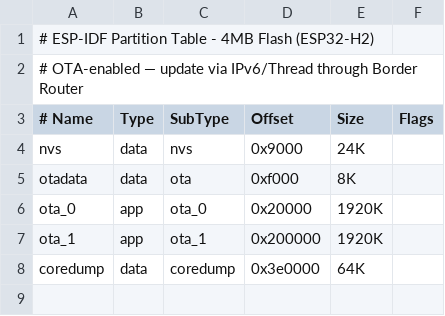
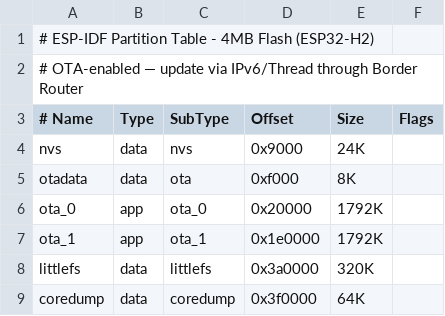
Before and after one commit to pwilga/idfnode, a CSV file: devices/h2dev/partition_table.csv, drawn as a sheet.

Commit message:
chore(conf) Update configuration of devices

```diff
--- a/devices/h2dev/partition_table.csv
+++ b/devices/h2dev/partition_table.csv
@@ -5,4 +5,5 @@ nvs,         data, nvs,      0x9000,   24K,
 otadata,     data, ota,      0xf000,   8K,
-ota_0,       app,  ota_0,    0x20000,  1920K,
-ota_1,       app,  ota_1,    0x200000, 1920K,
-coredump,    data, coredump, 0x3e0000, 64K,
+ota_0,       app,  ota_0,    0x20000,   1792K,
+ota_1,       app,  ota_1,    0x1e0000,  1792K,
+littlefs,    data, littlefs, 0x3a0000,  320K,
+coredump,    data, coredump, 0x3f0000,  64K,
```
Also changed, not shown: 2 other files.
